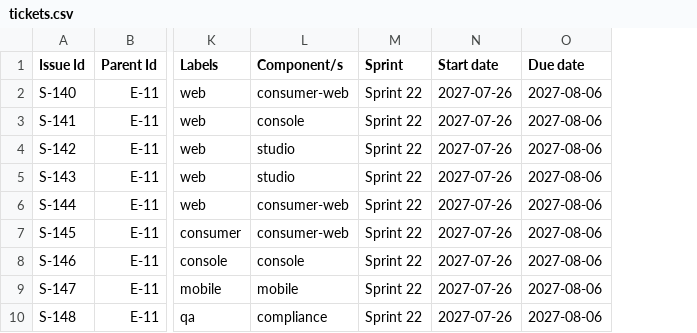
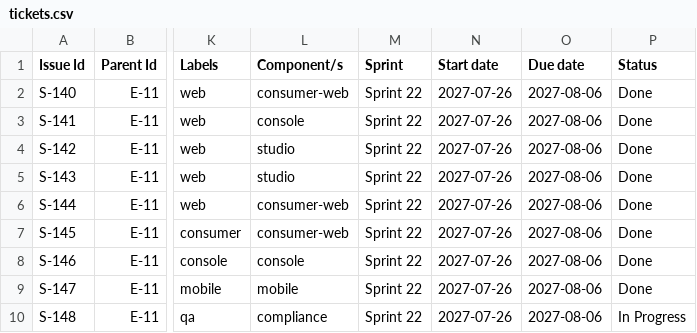
Before and after one commit to billionairedev24/business-aggregator-can-26, a CSV file: docs/a11y/tickets.csv, drawn as a sheet; only a part is shown, gaps mark what is left out; the diff names each change by its address in the sheet, - before the commit and + after, or states it on an @@ line.

```diff
--- a/docs/a11y/tickets.csv
+++ b/docs/a11y/tickets.csv
+column P (Status), rows 2-10: Done | Done | Done | Done | Done | Done | Done | Done | In Progress
```
Also changed, not shown: 9 other files.
